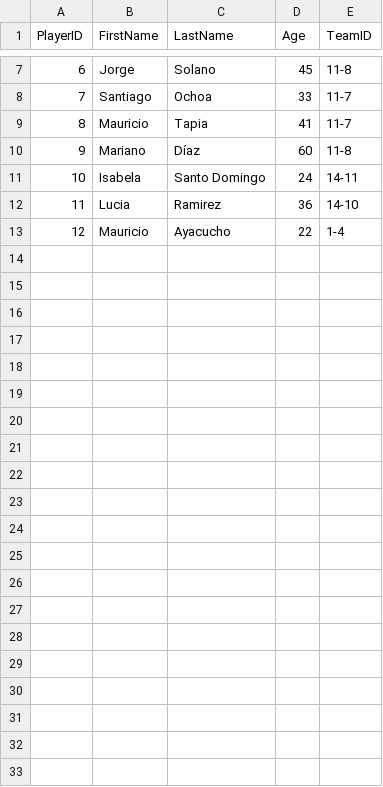
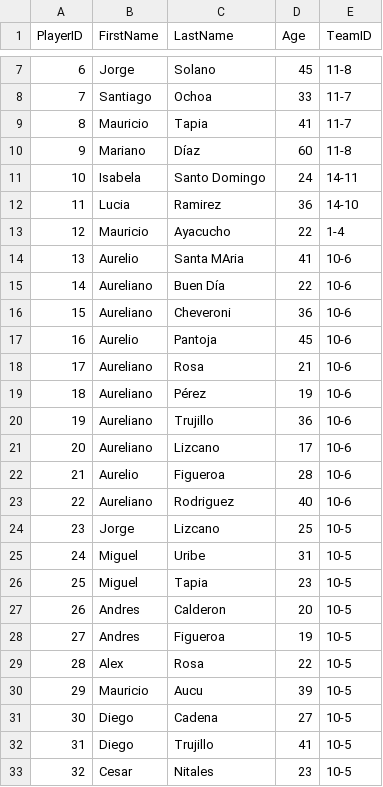
Before and after one commit to AlbeiroBurbanoTobar/ppi_dai_BURBANOaj, a CSV file: Players.csv, drawn as a sheet; only a part is shown, gaps mark what is left out.

```diff
--- a/Players.csv
+++ b/Players.csv
@@ -13 +13,21 @@ PlayerID,FirstName,LastName,Age,TeamID
 12,Mauricio ,Ayacucho,22,1-4
+13,Aurelio,Santa MAria,41,10-6
+14,Aureliano,Buen Día,22,10-6
+15,Aureliano,Cheveroni,36,10-6
+16,Aurelio,Pantoja,45,10-6
+17,Aureliano,Rosa,21,10-6
+18,Aureliano,Pérez,19,10-6
+19,Aureliano,Trujillo,36,10-6
+20,Aureliano,Lizcano,17,10-6
+21,Aurelio,Figueroa,28,10-6
+22,Aureliano,Rodriguez,40,10-6
+23,Jorge,Lizcano,25,10-5
+24,Miguel,Uribe,31,10-5
+25,Miguel,Tapia,23,10-5
+26,Andres,Calderon,20,10-5
+27,Andres,Figueroa,19,10-5
+28,Alex,Rosa,22,10-5
+29,Mauricio ,Aucu,39,10-5
+30,Diego,Cadena,27,10-5
+31,Diego,Trujillo,41,10-5
+32,Cesar,Nitales,23,10-5
```
Also changed, not shown: 1 other file.
